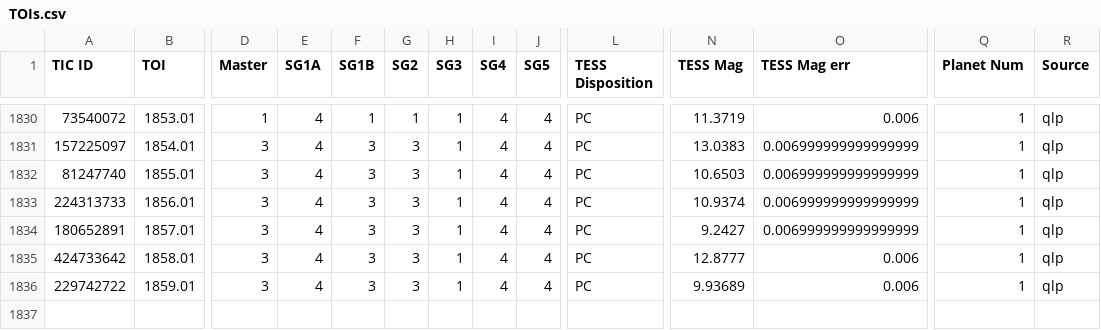
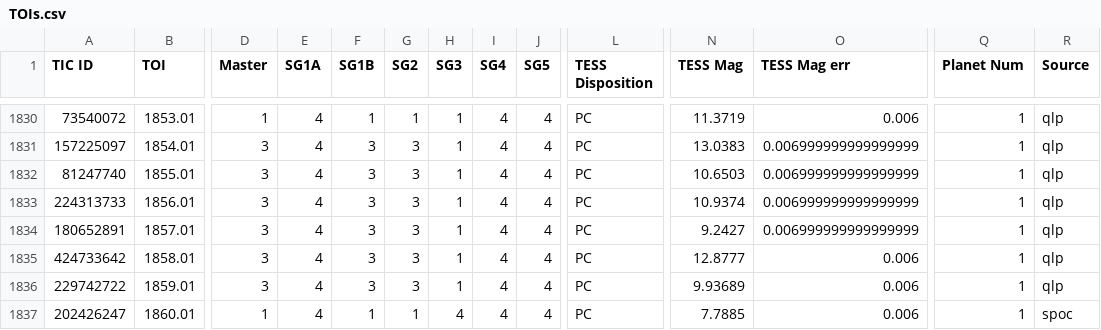
Before and after one commit to jpdeleon/chronos, a CSV file: data/TOIs.csv, drawn as a sheet; only a part is shown, gaps mark what is left out; rows hold the shown columns only; the diff covers the shown part only; the diff names each change by its address in the sheet, - before the commit and + after, or states it on an @@ line.

```diff
--- a/data/TOIs.csv
+++ b/data/TOIs.csv
+row 1837: 202426247 | 1860.01 | 1 | 4 | 1 | 1 | 4 | 4 | 4 | PC | 7.7885 | 0.006 | 1 | spoc
```
Also changed, not shown: 1 added row and 75 edited cells elsewhere in this file, 7 other files.
